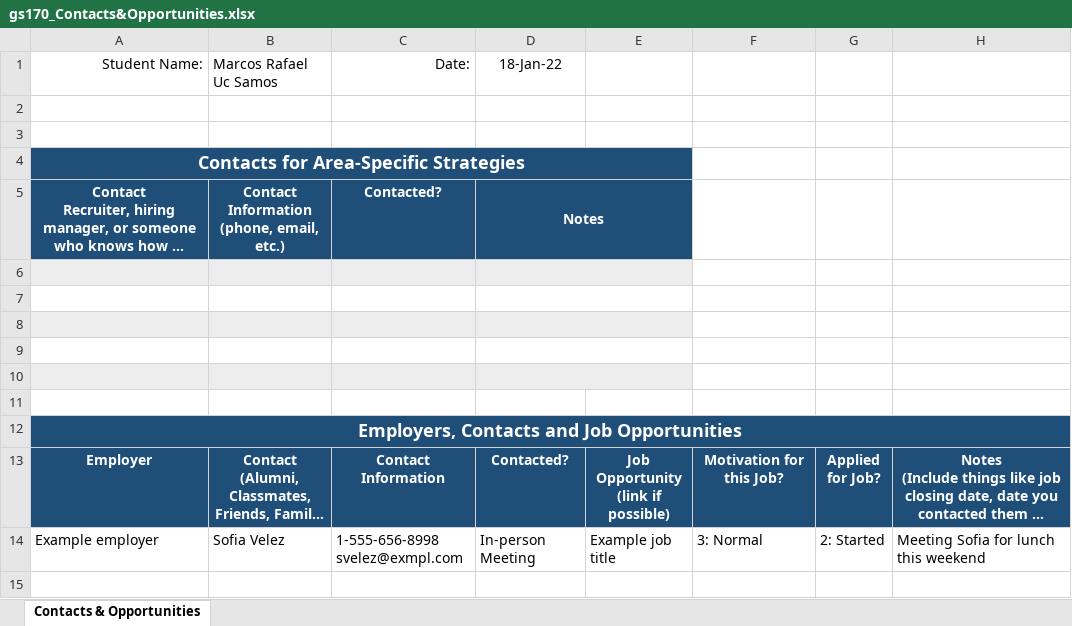
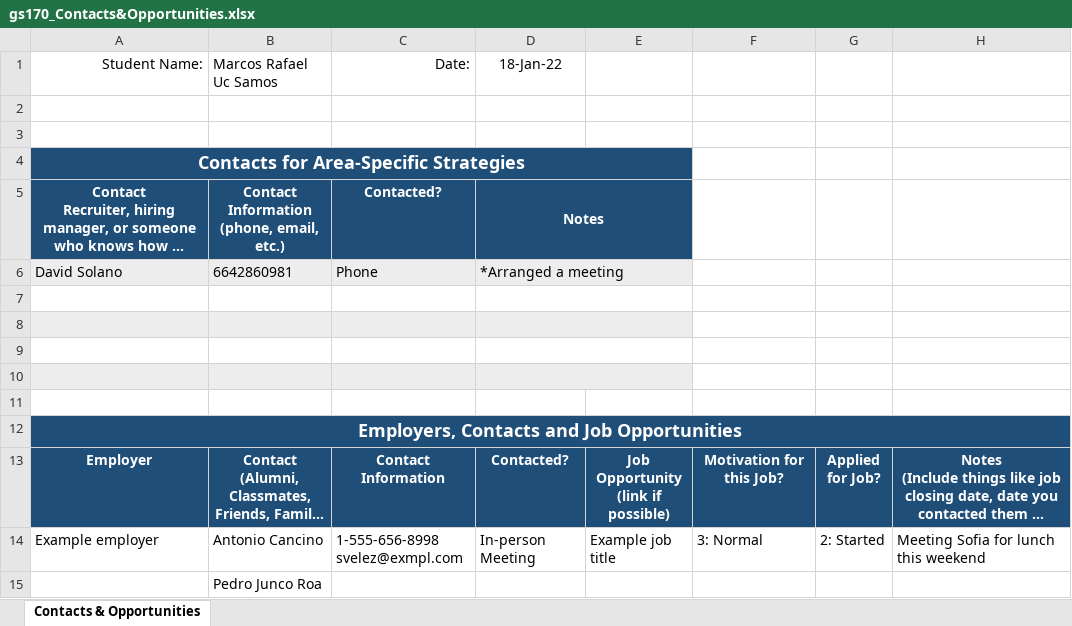
Before and after one commit to marcosamos/GS170, an Excel workbook: gs170_Contacts&Opportunities.xlsx, sheet Contacts & Opportunities, drawn as a sheet; long unchanged cells end in …; values as stored, in another font and other column widths than the file's, no borders; table styles not drawn; the diff names each change by its address in the sheet, - before the commit and + after, or states it on an @@ line.

```diff
--- a/gs170_Contacts&Opportunities.xlsx (sheet Contacts & Opportunities)
+++ b/gs170_Contacts&Opportunities.xlsx (sheet Contacts & Opportunities)
-row 6: (empty)
+row 6: David Solano | 6642860981 | Phone | *Arranged a meeting
-B14: Sofia Velez
+B14: Antonio Cancino
+row 15:  | Pedro Junco Roa
```
Also changed, not shown: 5 other files.
